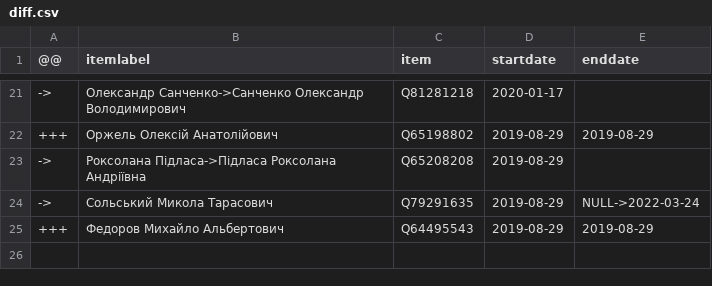
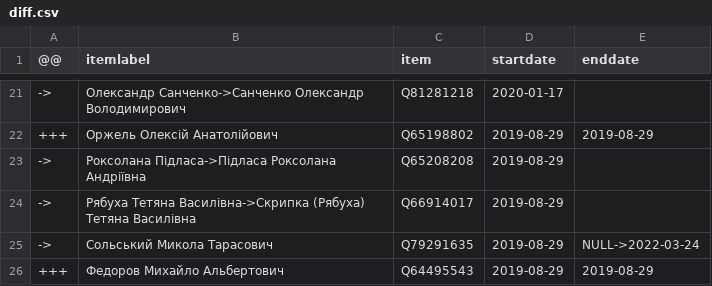
Before and after one commit to every-politician-scrapers/ukraine-cabinet, a CSV file: sources/rada-9/diff.csv, drawn as a sheet; only a part is shown, gaps mark what is left out.

Commit message:
Compare external sources to Wikidata

```diff
--- a/sources/rada-9/diff.csv
+++ b/sources/rada-9/diff.csv
@@ -23,2 +23,3 @@
 ->,Роксолана Підласа->Підласа Роксолана Андріївна,Q65208208,2019-08-29,
+->,Рябуха Тетяна Василівна->Скрипка (Рябуха) Тетяна Василівна,Q66914017,2019-08-29,
 ->,Сольський Микола Тарасович,Q79291635,2019-08-29,NULL->2022-03-24
```
Also changed, not shown: sources/rada-9/scraped.csv.
